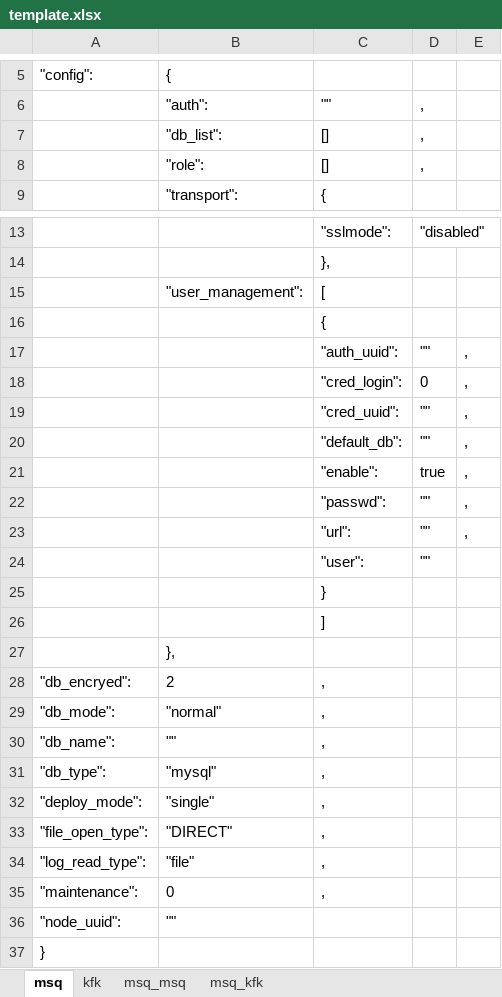
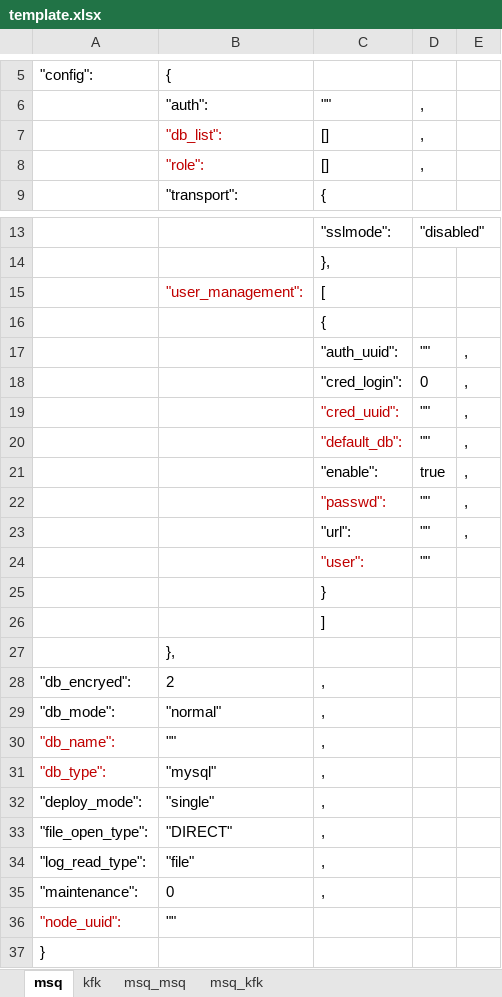
Before and after one commit to sunxiaoou/py, an Excel workbook: i2up/excel/template.xlsx, sheet msq, drawn as a sheet; only a part is shown, gaps mark what is left out; values as stored, in another font and other column widths than the file's, no borders; the diff names each change by its address in the sheet, - before the commit and + after, or states it on an @@ line.

Commit message:
mark red in template.xlsx

```diff
--- a/i2up/excel/template.xlsx (sheet msq)
+++ b/i2up/excel/template.xlsx (sheet msq)
-B7:B8 text colour: black
+B7:B8 text colour: #C00000
-B15 text colour: black
+B15 text colour: #C00000
-C19:C20 text colour: black
+C19:C20 text colour: #C00000
-C22 text colour: black
+C22 text colour: #C00000
-C24 text colour: black
+C24 text colour: #C00000
-A30:A31 text colour: black
+A30:A31 text colour: #C00000
-A36 text colour: black
+A36 text colour: #C00000
```
Also changed, not shown: i2up/excel/rule_auto.xlsx, 1 other file.
